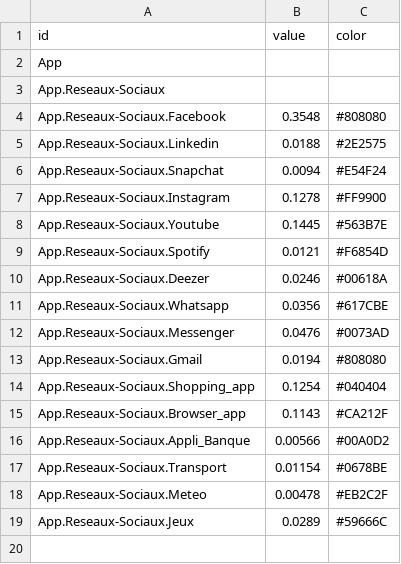
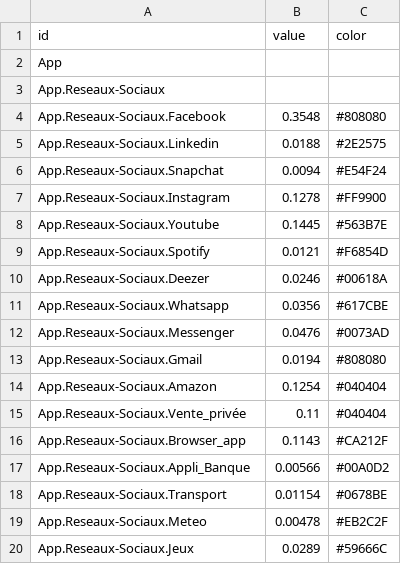
Before and after one commit to Aemiyh/Consommation-de-donnees-reseaux-sociaux, a CSV file: conso_data.csv, drawn as a sheet.

```diff
--- a/conso_data.csv
+++ b/conso_data.csv
@@ -13,3 +13,4 @@ App.Reseaux-Sociaux.Messenger,0.0476,#0073AD
 App.Reseaux-Sociaux.Gmail,0.0194,#808080
-App.Reseaux-Sociaux.Shopping_app,0.1254,#040404
+App.Reseaux-Sociaux.Amazon,0.1254,#040404
+App.Reseaux-Sociaux.Vente_privée,0.11,#040404
 App.Reseaux-Sociaux.Browser_app,0.1143,#CA212F
```
Also changed, not shown: 2 other files.
